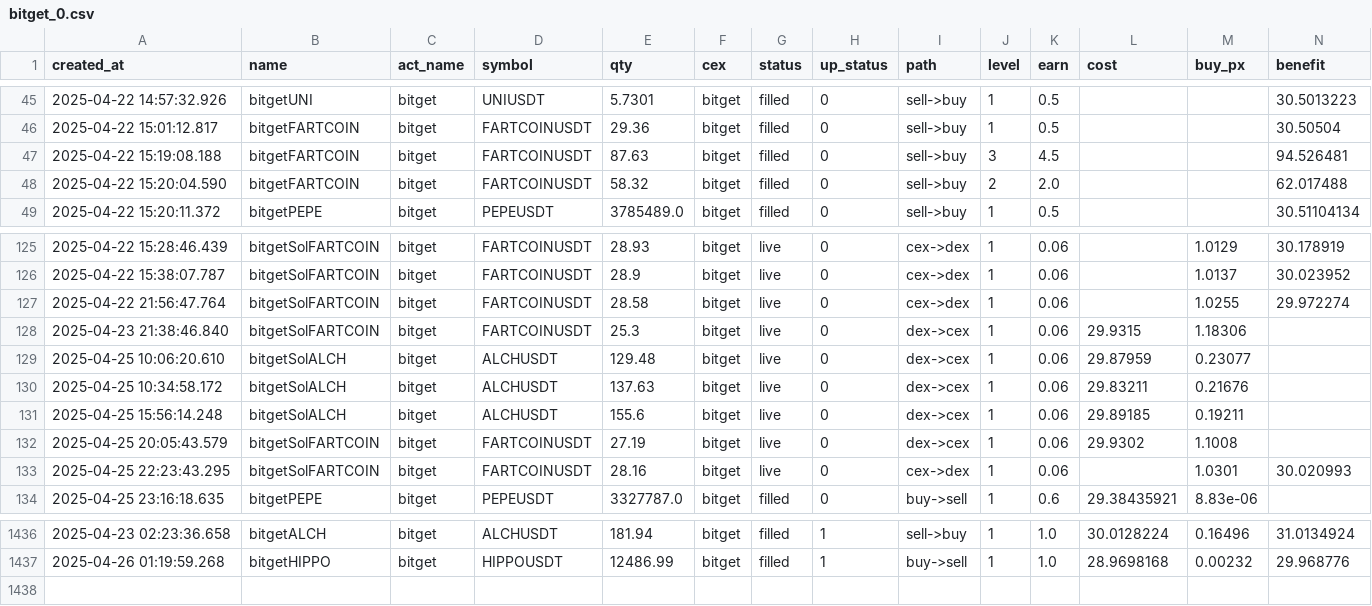
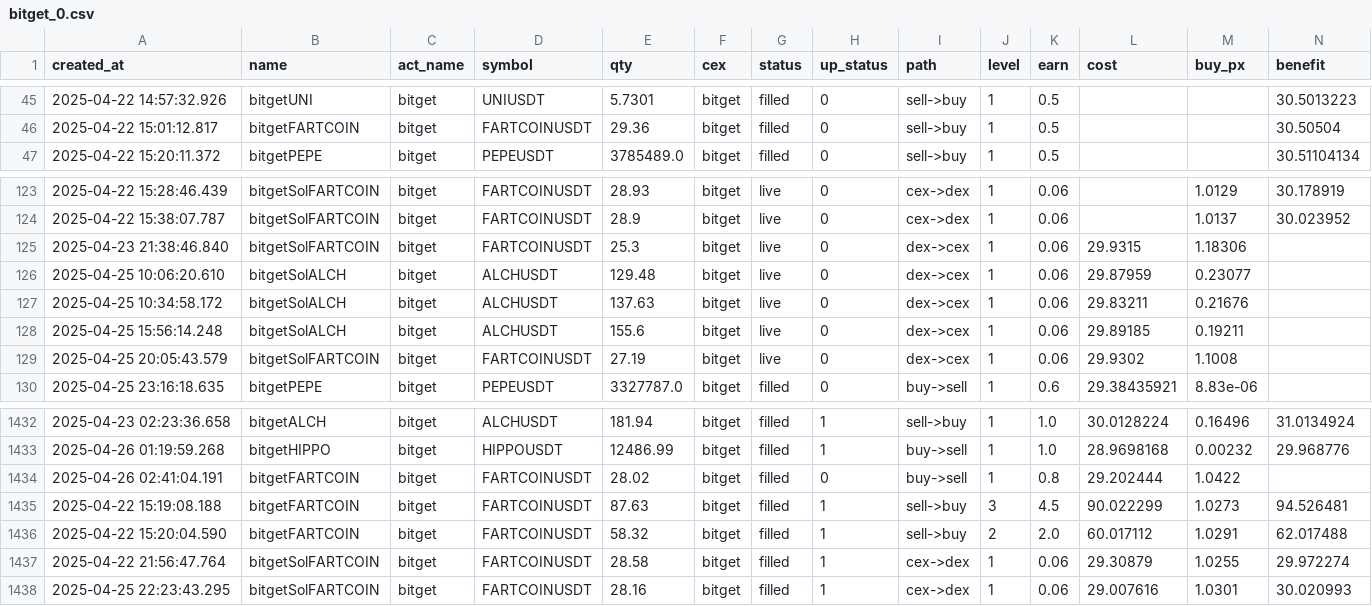
Before and after one commit to txnj/data, a CSV file: bitget_0.csv, drawn as a sheet; only a part is shown, gaps mark what is left out; removed rows and columns are numbered as before the commit, all else as after; rows hold the shown columns only; the diff names each change by its address in the sheet, - before the commit and + after, or states it on an @@ line.

Commit message:
auto-sync

```diff
--- a/bitget_0.csv
+++ b/bitget_0.csv
-row 47: 2025-04-22 15:19:08.188 | bitgetFARTCOIN | bitget | FARTCOINUSDT | 87.63 | bitget | filled | 0 | sell->buy | 3 | 4.5 |  |  | 94.526481
-row 48: 2025-04-22 15:20:04.590 | bitgetFARTCOIN | bitget | FARTCOINUSDT | 58.32 | bitget | filled | 0 | sell->buy | 2 | 2.0 |  |  | 62.017488
-row 127: 2025-04-22 21:56:47.764 | bitgetSolFARTCOIN | bitget | FARTCOINUSDT | 28.58 | bitget | live | 0 | cex->dex | 1 | 0.06 |  | 1.0255 | 29.972274
-row 133: 2025-04-25 22:23:43.295 | bitgetSolFARTCOIN | bitget | FARTCOINUSDT | 28.16 | bitget | live | 0 | cex->dex | 1 | 0.06 |  | 1.0301 | 30.020993
+row 1434: 2025-04-26 02:41:04.191 | bitgetFARTCOIN | bitget | FARTCOINUSDT | 28.02 | bitget | filled | 0 | buy->sell | 1 | 0.8 | 29.202444 | 1.0422
+row 1435: 2025-04-22 15:19:08.188 | bitgetFARTCOIN | bitget | FARTCOINUSDT | 87.63 | bitget | filled | 1 | sell->buy | 3 | 4.5 | 90.022299 | 1.0273 | 94.526481
+row 1436: 2025-04-22 15:20:04.590 | bitgetFARTCOIN | bitget | FARTCOINUSDT | 58.32 | bitget | filled | 1 | sell->buy | 2 | 2.0 | 60.017112 | 1.0291 | 62.017488
+row 1437: 2025-04-22 21:56:47.764 | bitgetSolFARTCOIN | bitget | FARTCOINUSDT | 28.58 | bitget | filled | 1 | cex->dex | 1 | 0.06 | 29.30879 | 1.0255 | 29.972274
+row 1438: 2025-04-25 22:23:43.295 | bitgetSolFARTCOIN | bitget | FARTCOINUSDT | 28.16 | bitget | filled | 1 | cex->dex | 1 | 0.06 | 29.007616 | 1.0301 | 30.020993
```
